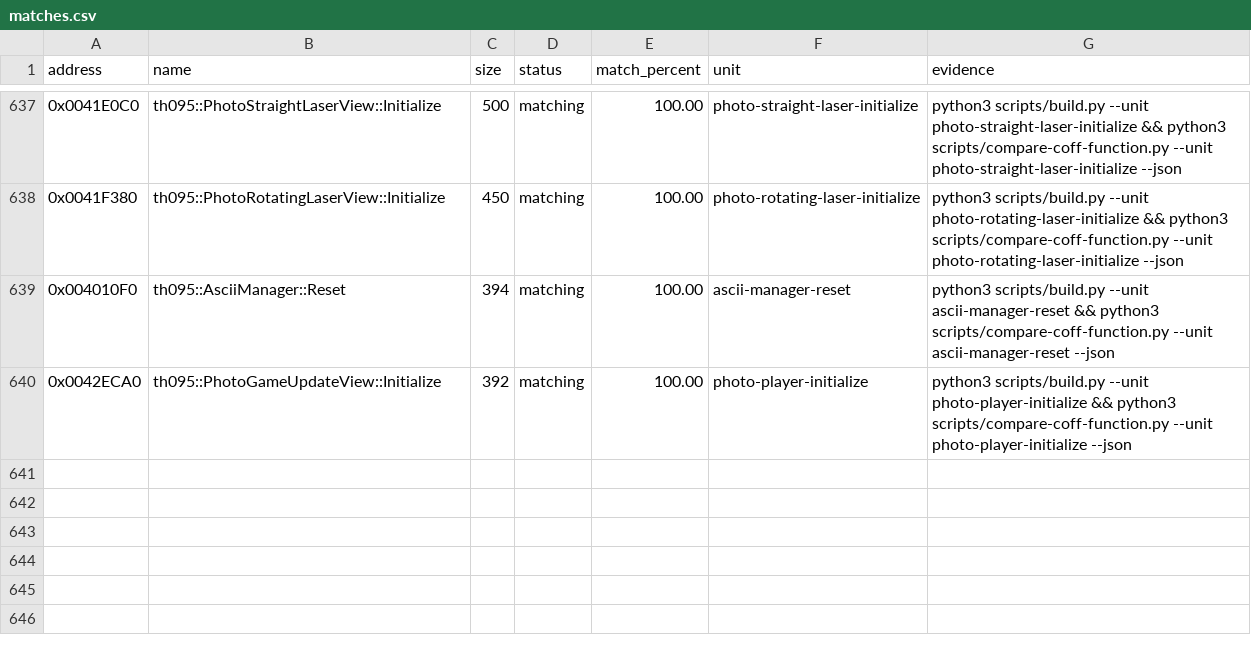
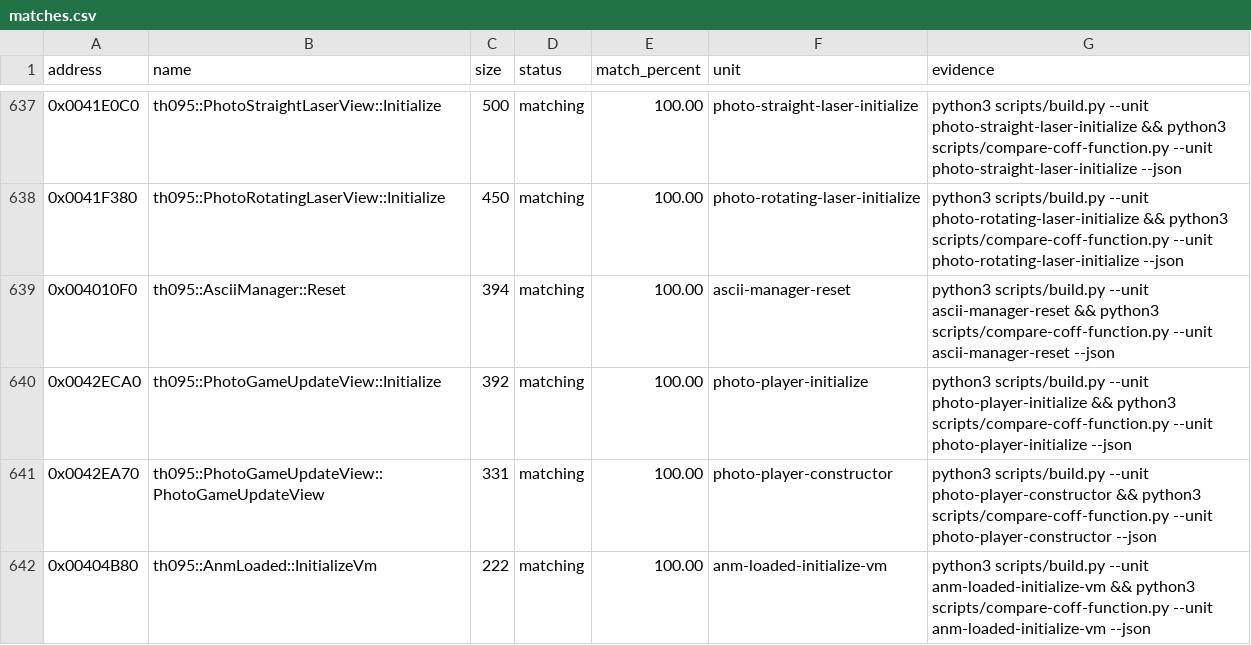
Before and after one commit to N0zoM1z0/th095, a CSV file: config/matches.csv, drawn as a sheet; only a part is shown, gaps mark what is left out; the diff names each change by its address in the sheet, - before the commit and + after, or states it on an @@ line.

Commit message:
gpt-web: match player constructor and anm vm initialization exactly

```diff
--- a/config/matches.csv
+++ b/config/matches.csv
+row 641: 0x0042EA70 | th095::PhotoGameUpdateView::PhotoGameUpdateView | 331 | matching | 100.00 | photo-player-constructor | python3 scripts/build.py --unit photo-player-constructor && python3 scripts/compare-coff-function.py --unit photo-player-constructor --json
+row 642: 0x00404B80 | th095::AnmLoaded::InitializeVm | 222 | matching | 100.00 | anm-loaded-initialize-vm | python3 scripts/build.py --unit anm-loaded-initialize-vm && python3 scripts/compare-coff-function.py --unit anm-loaded-initialize-vm --json
```
Also changed, not shown: config/function-origins.csv, config/functions.csv, 8 other files.
